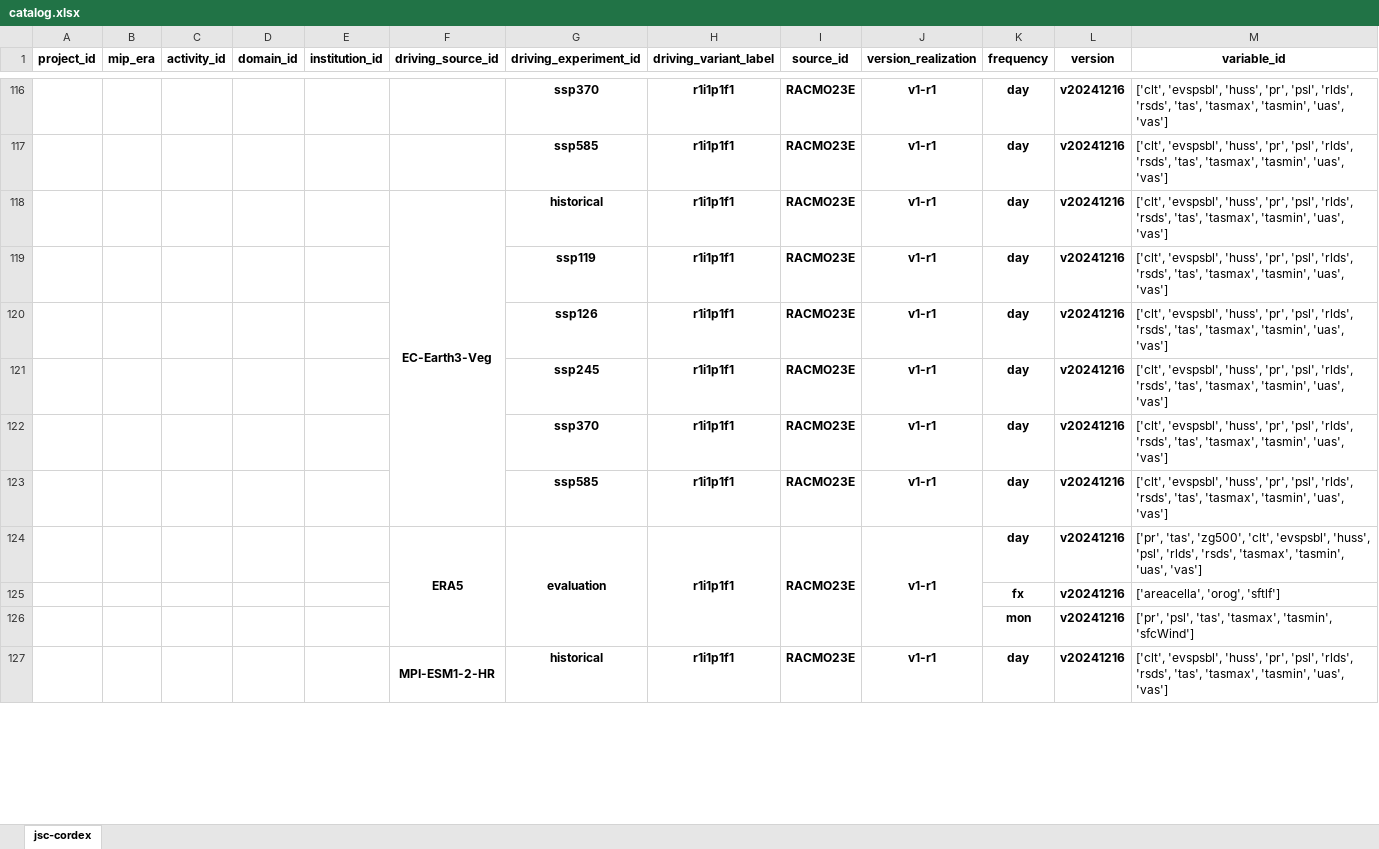
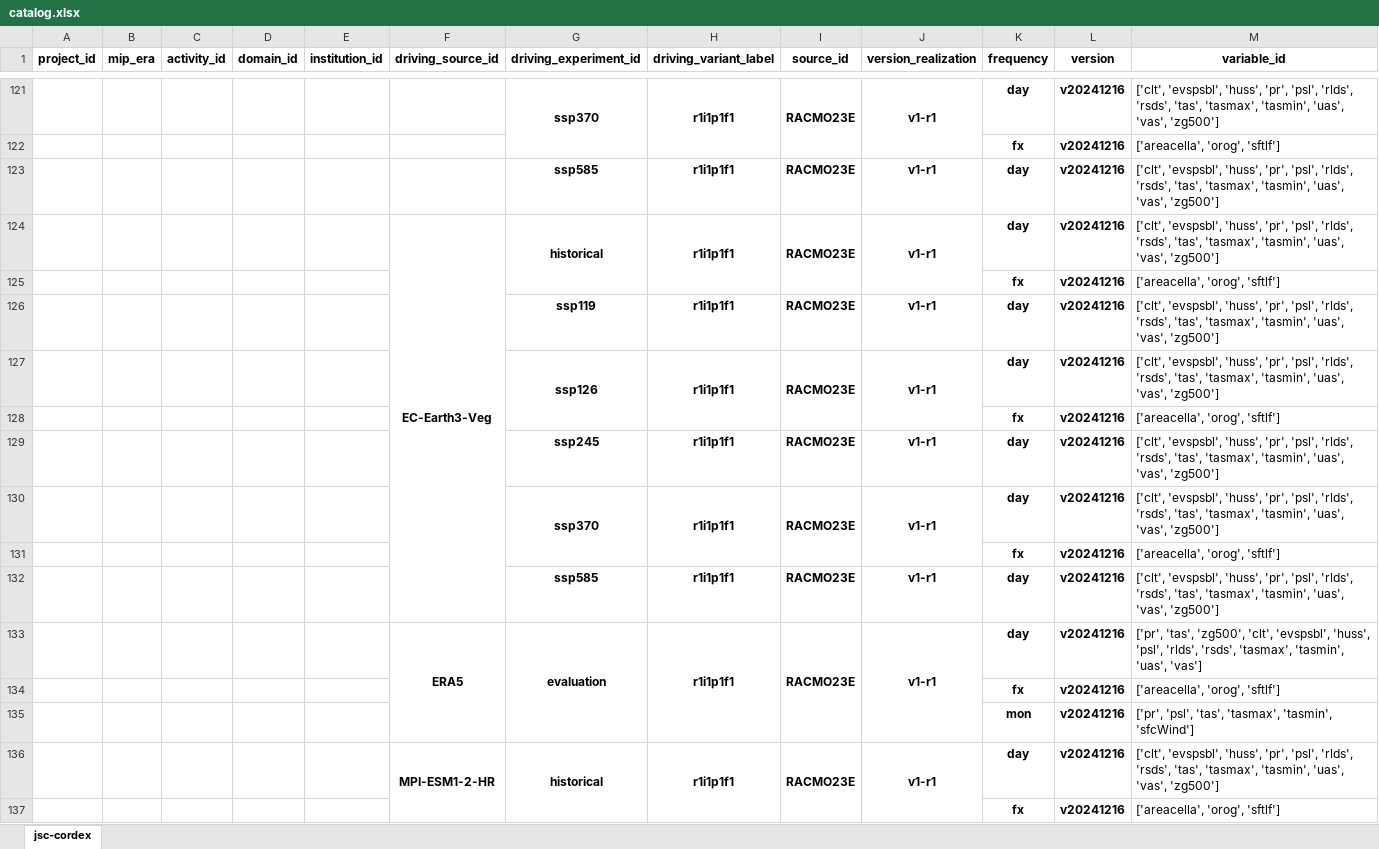
Before and after one commit to larsbuntemeyer/joint-evaluation, an Excel workbook: catalog.xlsx, sheet jsc-cordex, drawn as a sheet; only a part is shown, gaps mark what is left out; values as stored, in another font and other column widths than the file's, no borders; addresses are those after the commit; the diff covers the shown part only; the diff names each change by its address in the sheet, - before the commit and + after, or states it on an @@ line.

```diff
--- a/catalog.xlsx (sheet jsc-cordex)
+++ b/catalog.xlsx (sheet jsc-cordex)
+G121:G122 merged
+H121:H122 merged
+I121:I122 merged
+J121:J122 merged
-M121 (variable_id): …'tasmin', 'uas', 'vas']
+M121 (variable_id): …'tasmin', 'uas', 'vas', 'zg500']
+row 122:  |  |  |  |  |  |  |  |  |  | fx | v20241216 | ['areacella', 'orog', 'sftlf']
-M123:M124 (variable_id): …'tasmin', 'uas', 'vas']
+M123:M124 (variable_id): …'tasmin', 'uas', 'vas', 'zg500']
+G124:G125 merged
+H124:H125 merged
+I124:I125 merged
+J124:J125 merged
+row 125:  |  |  |  |  |  |  |  |  |  | fx | v20241216 | ['areacella', 'orog', 'sftlf']
-M126:M127 (variable_id): …'tasmin', 'uas', 'vas']
+M126:M127 (variable_id): …'tasmin', 'uas', 'vas', 'zg500']
+G127:G128 merged
+H127:H128 merged
+I127:I128 merged
+J127:J128 merged
+row 128:  |  |  |  |  |  |  |  |  |  | fx | v20241216 | ['areacella', 'orog', 'sftlf']
-M129:M130 (variable_id): …'tasmin', 'uas', 'vas']
+M129:M130 (variable_id): …'tasmin', 'uas', 'vas', 'zg500']
+G130:G131 merged
+H130:H131 merged
+I130:I131 merged
+J130:J131 merged
+row 131:  |  |  |  |  |  |  |  |  |  | fx | v20241216 | ['areacella', 'orog', 'sftlf']
-M132 (variable_id): …'tasmin', 'uas', 'vas']
+M132 (variable_id): …'tasmin', 'uas', 'vas', 'zg500']
+G136:G137 merged
+H136:H137 merged
+I136:I137 merged
+J136:J137 merged
-M136 (variable_id): …'tasmin', 'uas', 'vas']
+M136 (variable_id): …'tasmin', 'uas', 'vas', 'zg500']
+row 137:  |  |  |  |  |  |  |  |  |  | fx | v20241216 | ['areacella', 'orog', 'sftlf']
```
Also changed, not shown: 10 added rows, 11 edited cells and merged cells elsewhere in this sheet.
